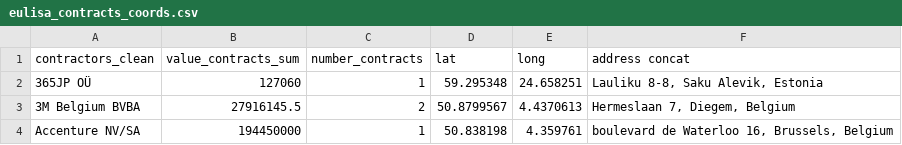
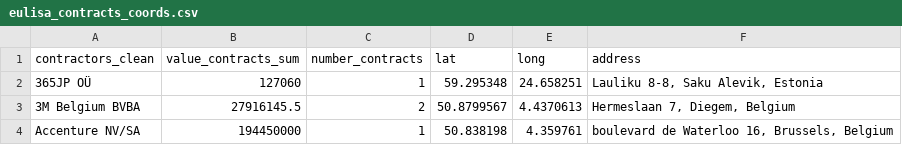
Before and after one commit to idaflik/data, a CSV file: eulisa_contracts_coords.csv, drawn as a sheet; only a part is shown.

Commit message:
Add files via upload

```diff
--- a/eulisa_contracts_coords.csv
+++ b/eulisa_contracts_coords.csv
@@ -1,2 +1,2 @@
-contractors_clean,value_contracts_sum,number_contracts,lat,long,address concat
+contractors_clean,value_contracts_sum,number_contracts,lat,long,address
 365JP OÜ,127060,1,59.295348,24.658251,"Lauliku 8-8, Saku Alevik, Estonia"
```
